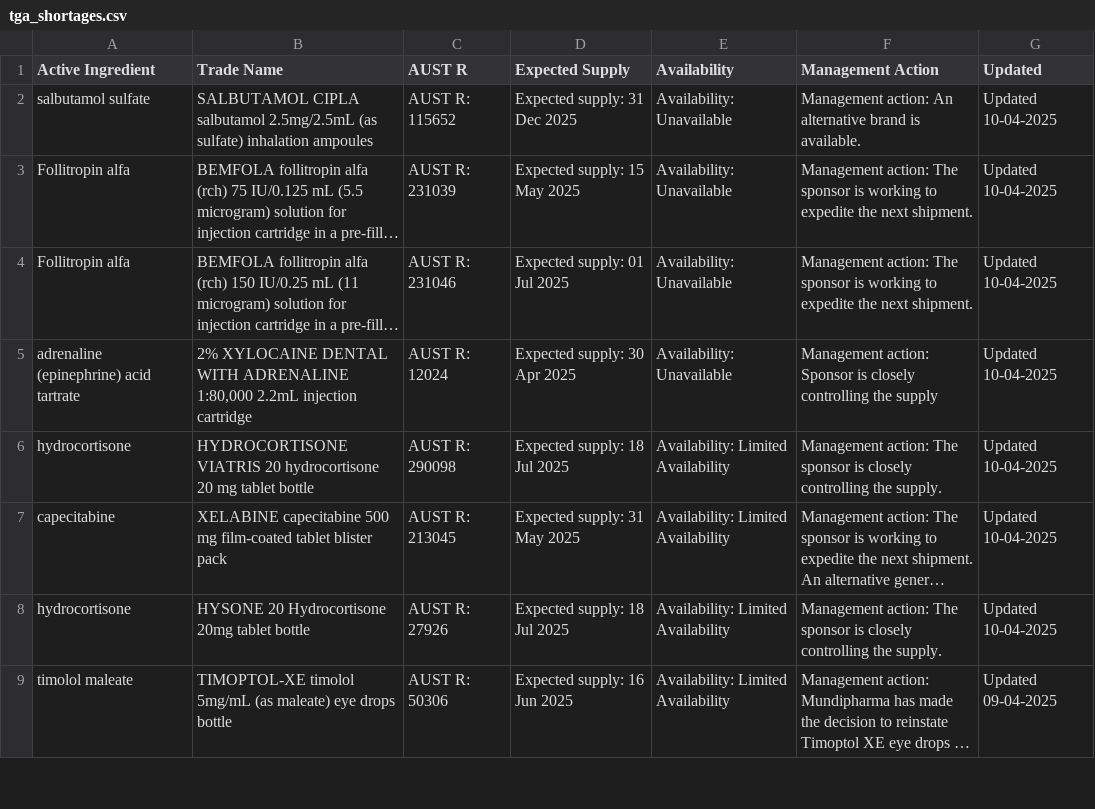
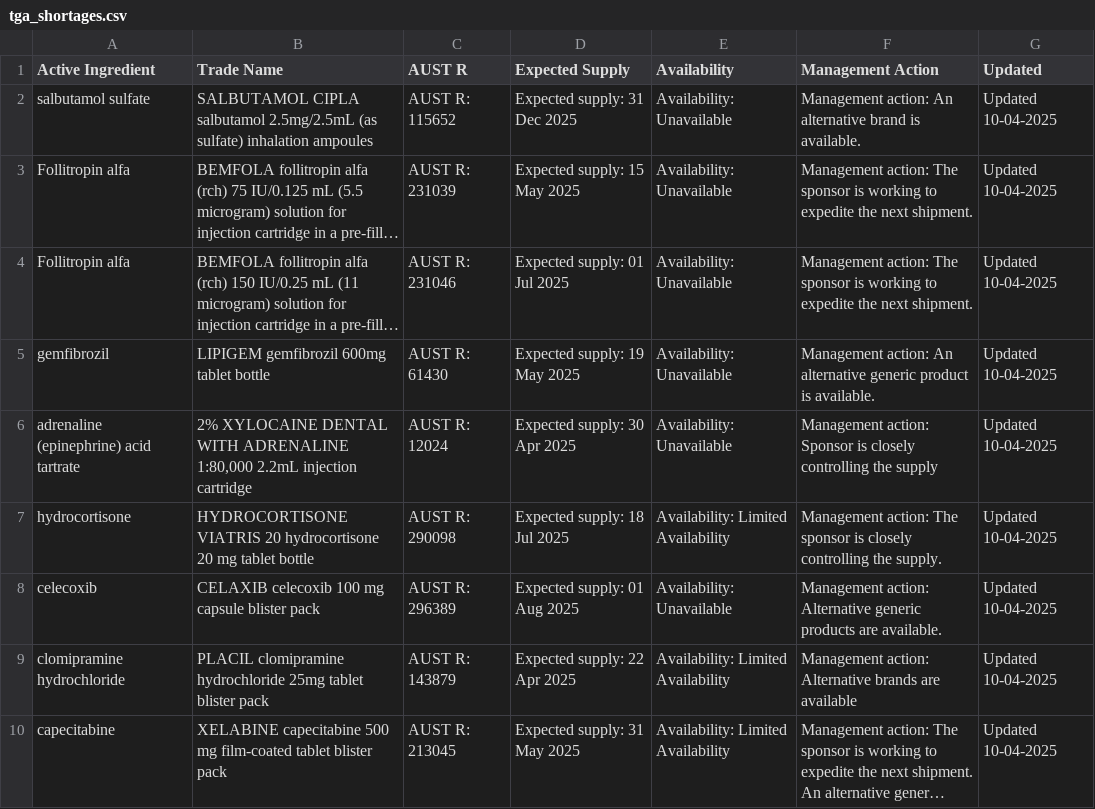
Before and after one commit to rakeshnirzari1/vs-medicine, a CSV file: tga_shortages.csv, drawn as a sheet; only a part is shown; the shorter side is filled out with more unchanged rows; long unchanged cells end in …; the diff covers the shown part only; the diff names each change by its address in the sheet, - before the commit and + after, or states it on an @@ line.

Commit message:
Add TGA shortages data from Kaggle

```diff
--- a/tga_shortages.csv
+++ b/tga_shortages.csv
+row 5: gemfibrozil | LIPIGEM gemfibrozil 600mg tablet bottle | AUST R: 61430 | Expected supply: 19 May 2025 | Availability: Unavailable | Management action: An alternative generic product is available. | Updated 10-04-2025
+row 8: celecoxib | CELAXIB celecoxib 100 mg capsule blister pack | AUST R: 296389 | Expected supply: 01 Aug 2025 | Availability: Unavailable | Management action: Alternative generic products are available. | Updated 10-04-2025
+row 9: clomipramine hydrochloride | PLACIL clomipramine hydrochloride 25mg tablet blister pack | AUST R: 143879 | Expected supply: 22 Apr 2025 | Availability: Limited Availability | Management action: Alternative brands are available | Updated 10-04-2025
```
Also changed, not shown: 8 added rows and 15 removed rows elsewhere in this file.
